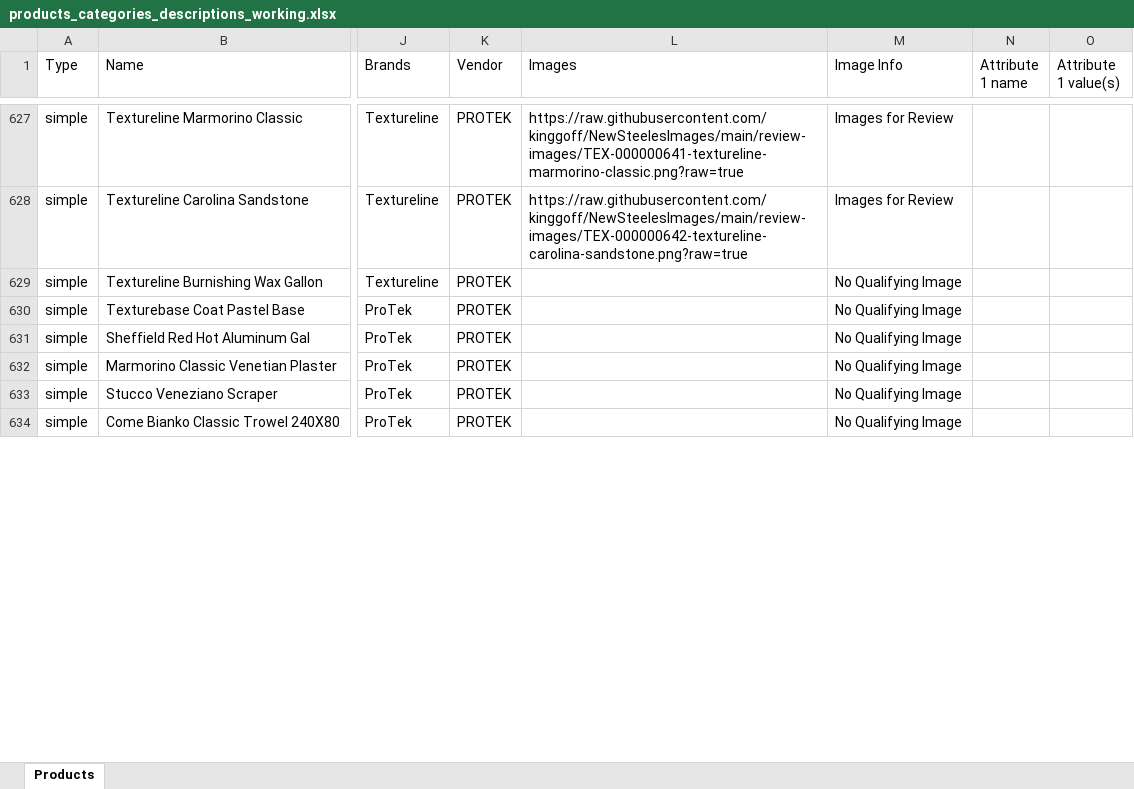
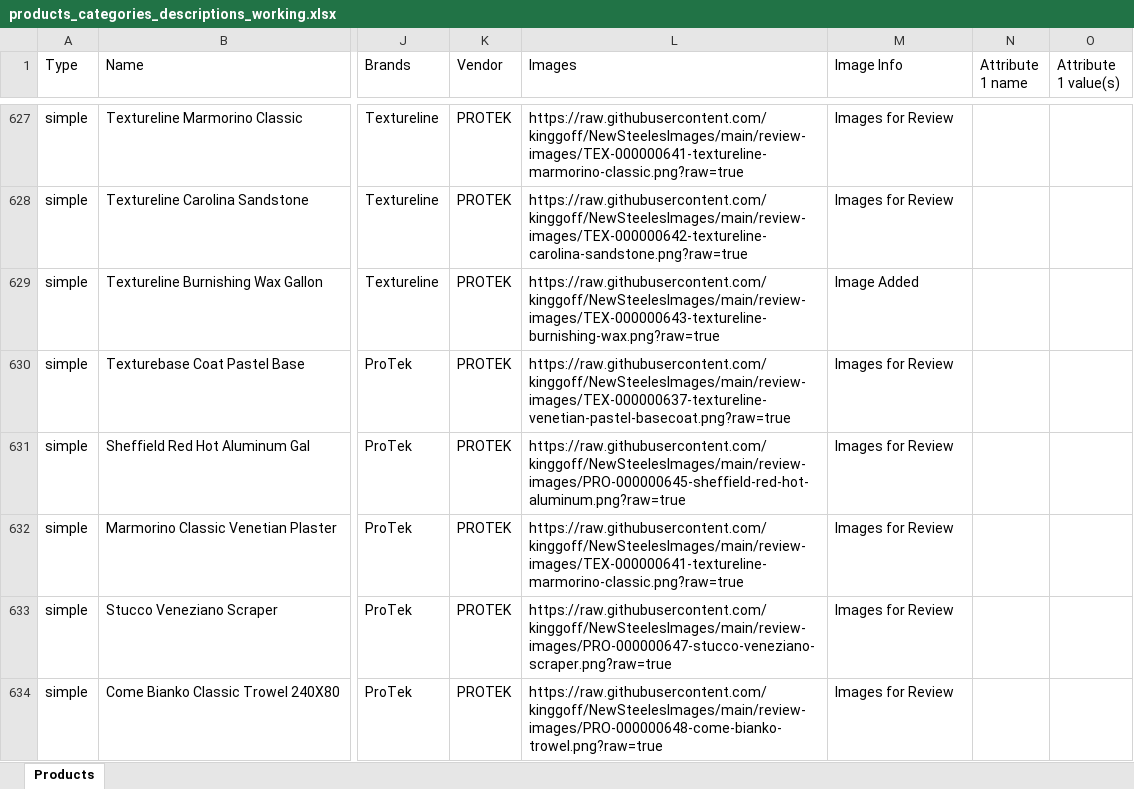
Before and after one commit to kinggoff/NewSteelesImages, an Excel workbook: products_categories_descriptions_working.xlsx, sheet Products, drawn as a sheet; only a part is shown, gaps mark what is left out; values as stored, in another font and other column widths than the file's, no borders; the diff covers the shown part only; the diff names each change by its address in the sheet, - before the commit and + after, or states it on an @@ line.

Commit message:
Add reviewed product images 361-372

```diff
--- a/products_categories_descriptions_working.xlsx (sheet Products)
+++ b/products_categories_descriptions_working.xlsx (sheet Products)
-L629 (Images): (empty)
+L629 (Images): https://raw.githubusercontent.com/kinggoff/NewSteelesImages/main/review-images/TEX-000000643-textureline-burnishing-wax.png?raw=true
-M629 (Image Info): No Qualifying Image
+M629 (Image Info): Image Added
-L630 (Images): (empty)
+L630 (Images): https://raw.githubusercontent.com/kinggoff/NewSteelesImages/main/review-images/TEX-000000637-textureline-venetian-pastel-basecoat.png?raw=true
-M630:M634 (Image Info): No Qualifying Image
+M630:M634 (Image Info): Images for Review
-L631 (Images): (empty)
+L631 (Images): https://raw.githubusercontent.com/kinggoff/NewSteelesImages/main/review-images/PRO-000000645-sheffield-red-hot-aluminum.png?raw=true
-L632 (Images): (empty)
+L632 (Images): https://raw.githubusercontent.com/kinggoff/NewSteelesImages/main/review-images/TEX-000000641-textureline-marmorino-classic.png?raw=true
-L633 (Images): (empty)
+L633 (Images): https://raw.githubusercontent.com/kinggoff/NewSteelesImages/main/review-images/PRO-000000647-stucco-veneziano-scraper.png?raw=true
-L634 (Images): (empty)
+L634 (Images): https://raw.githubusercontent.com/kinggoff/NewSteelesImages/main/review-images/PRO-000000648-come-bianko-trowel.png?raw=true
```
Also changed, not shown: 12 edited cells elsewhere in this sheet, 24 other files.
